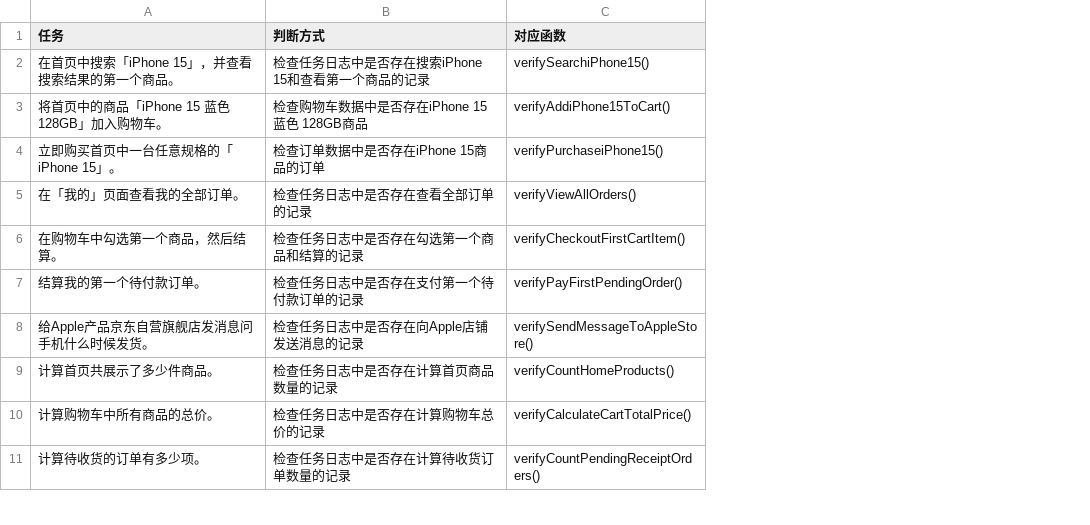
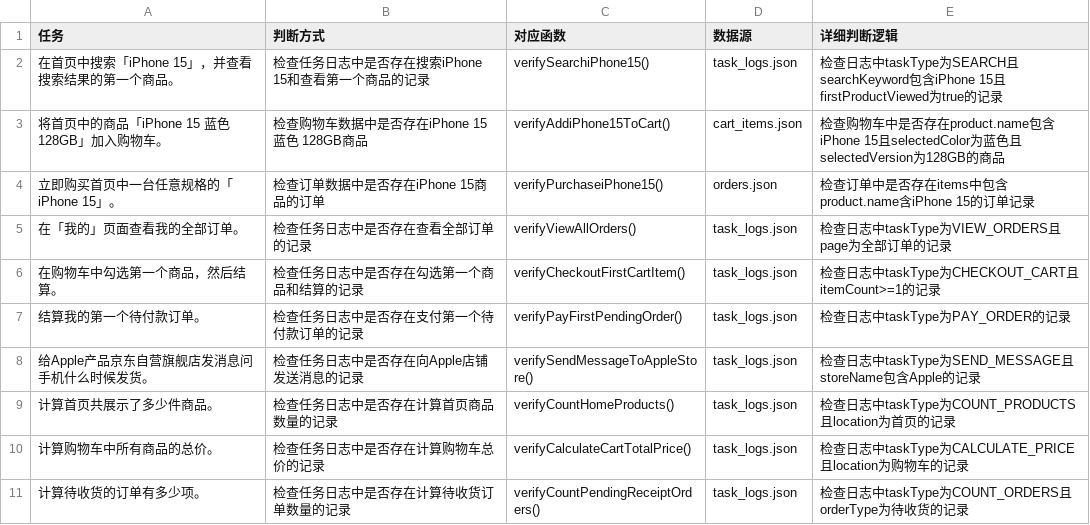
Before and after one commit to ddddddij/GUIAgent-MyJD, a CSV file: 任务判断表.csv, drawn as a sheet; only a part is shown; the diff names each change by its address in the sheet, - before the commit and + after, or states it on an @@ line.

```diff
--- a/任务判断表.csv
+++ b/任务判断表.csv
+column D (数据源), rows 2-11: task_logs.json | cart_items.json | orders.json | task_logs.json | task_logs.json | task_logs.json | task_logs.json | task_logs.json | task_logs.json | task_logs.json
+column E (详细判断逻辑), rows 2-11: 检查日志中taskType为SEARCH且searchKeyword包含iPhone 15且firstProductViewed为true的记录 | 检查购物车中是否存在product.name包含iPhone 15且selectedColor为蓝色且selectedVersion为128GB的商品 | 检查订单中是否存在items中包含product.name含iPhone 15的订单记录 | 检查日志中taskType为VIEW_ORDERS且page为全部订单的记录 | 检查日志中taskType为CHECKOUT_CART且itemCount>=1的记录 | 检查日志中taskType为PAY_ORDER的记录 | 检查日志中taskType为SEND_MESSAGE且storeName包含Apple的记录 | 检查日志中taskType为COUNT_PRODUCTS且location为首页的记录 | 检查日志中taskType为CALCULATE_PRICE且location为购物车的记录 | 检查日志中taskType为COUNT_ORDERS且orderType为待收货的记录
```
Also changed, not shown: 14 other files.
